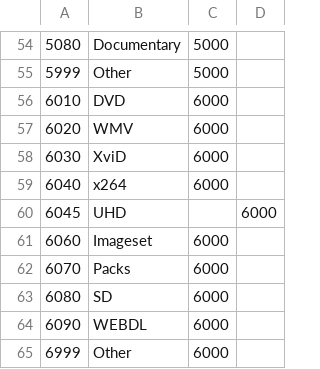
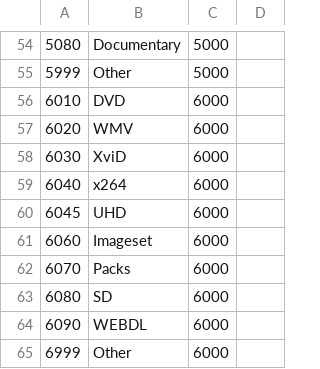
Before and after one commit to nZEDb/nZEDb, a TSV file: resources/db/schema/data/10-categories.tsv, drawn as a sheet; only a part is shown, gaps mark what is left out; the diff names each change by its address in the sheet, - before the commit and + after, or states it on an @@ line.

Commit message:
Removed extra tab in categories tsv file that caused XXX->UHD to have incorrect parent ID.

```diff
--- a/resources/db/schema/data/10-categories.tsv
+++ b/resources/db/schema/data/10-categories.tsv
-C60: (empty)
+C60: 6000
-D60: 6000
+D60: (empty)
```
Also changed, not shown: 1 other file.
